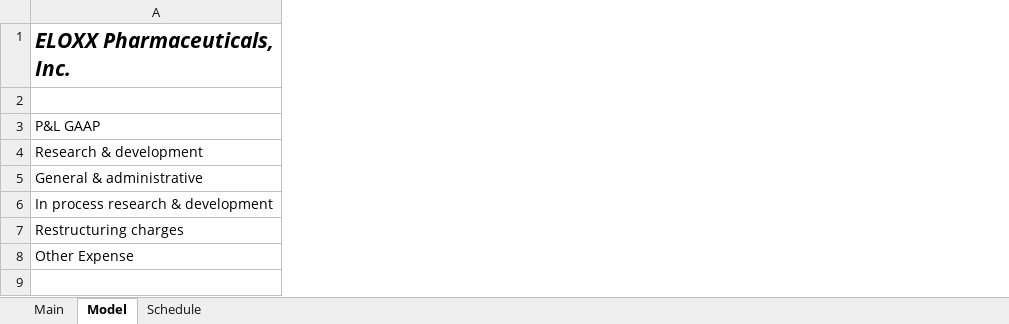
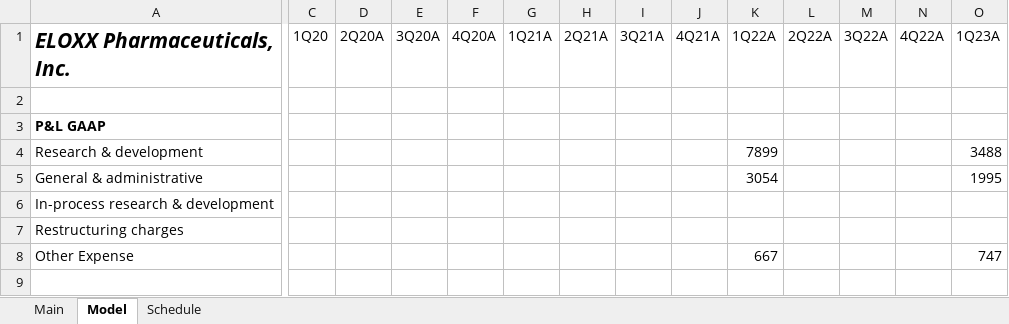
Before and after one commit to evandomingos/Models, an Excel workbook: ELOX Model.xlsx, sheet Model, drawn as a sheet; only a part is shown, gaps mark what is left out; values as stored, in another font and other column widths than the file's, no borders; the diff covers the shown part only; the diff names each change by its address in the sheet, - before the commit and + after, or states it on an @@ line.

Commit message:
Update ELOX Model.xlsx

```diff
--- a/ELOX Model.xlsx (sheet Model)
+++ b/ELOX Model.xlsx (sheet Model)
+column C (1Q20), empty
+column D (2Q20A), empty
+column E (3Q20A), empty
+column F (4Q20A), empty
+column G (1Q21A), empty
+column H (2Q21A), empty
+column I (3Q21A), empty
+column J (4Q21A), empty
+column K (1Q22A), rows 4-8: 7899 | 3054 |  |  | 667
+column L (2Q22A), empty
+column M (3Q22A), empty
+column N (4Q22A), empty
+column O (1Q23A), rows 4-8: 3488 | 1995 |  |  | 747
-A3 bold: off
+A3 bold: on
-A6 (ELOXX Pharmaceuticals, Inc.): In process research & development
+A6 (ELOXX Pharmaceuticals, Inc.): In-process research & development
```
Also changed, not shown: 1 added row, 3 added columns and 45 edited cells elsewhere in this sheet, formulas that keep their value.
